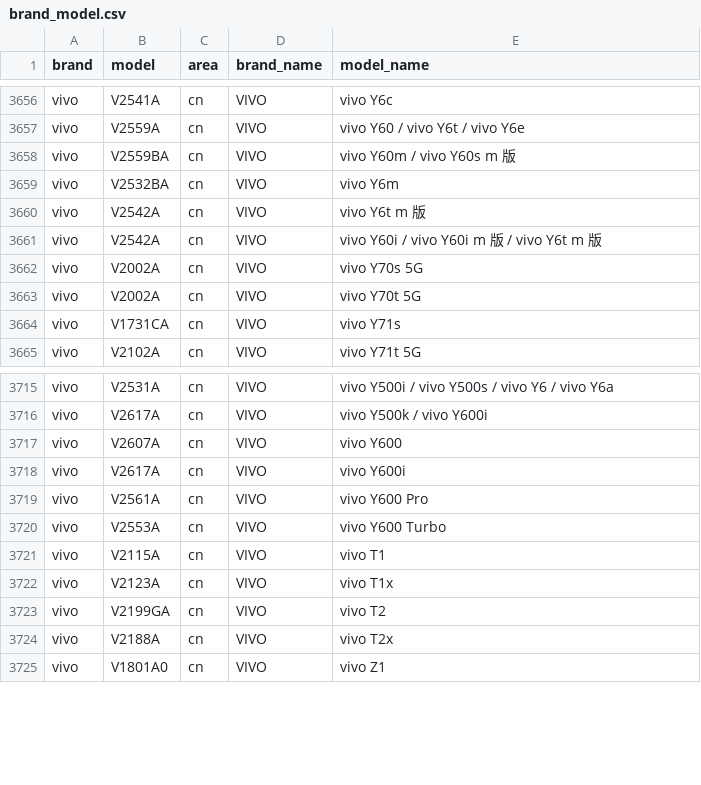
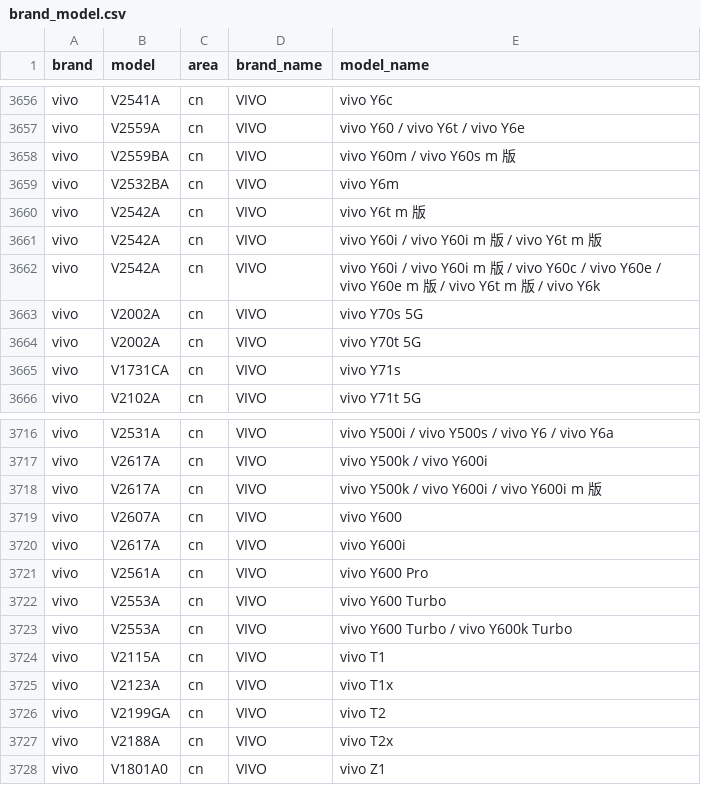
Before and after one commit to ShowMeThe/MobileModels, a CSV file: brand_model.csv, drawn as a sheet; only a part is shown, gaps mark what is left out.

Commit message:
Sync with MobileModels

```diff
--- a/brand_model.csv
+++ b/brand_model.csv
@@ -3661,2 +3661,3 @@ vivo,V2542A,cn,VIVO, vivo Y6t m 版
 vivo,V2542A,cn,VIVO, vivo Y60i / vivo Y60i m 版 / vivo Y6t m 版
+vivo,V2542A,cn,VIVO, vivo Y60i / vivo Y60i m 版 / vivo Y60c / vivo Y60e / vivo Y60e m 版 / vivo Y6t m 版 / vivo Y6k
 vivo,V2002A,cn,VIVO, vivo Y70s 5G
@@ -3716,2 +3717,3 @@ vivo,V2531A,cn,VIVO, vivo Y500i / vivo Y500s / vivo Y6 / vivo Y6a
 vivo,V2617A,cn,VIVO, vivo Y500k / vivo Y600i
+vivo,V2617A,cn,VIVO, vivo Y500k / vivo Y600i / vivo Y600i m 版
 vivo,V2607A,cn,VIVO, vivo Y600
@@ -3720,2 +3722,3 @@ vivo,V2561A,cn,VIVO, vivo Y600 Pro
 vivo,V2553A,cn,VIVO, vivo Y600 Turbo
+vivo,V2553A,cn,VIVO, vivo Y600 Turbo / vivo Y600k Turbo
 vivo,V2115A,cn,VIVO, vivo T1
```
Also changed, not shown: 1 other file.
